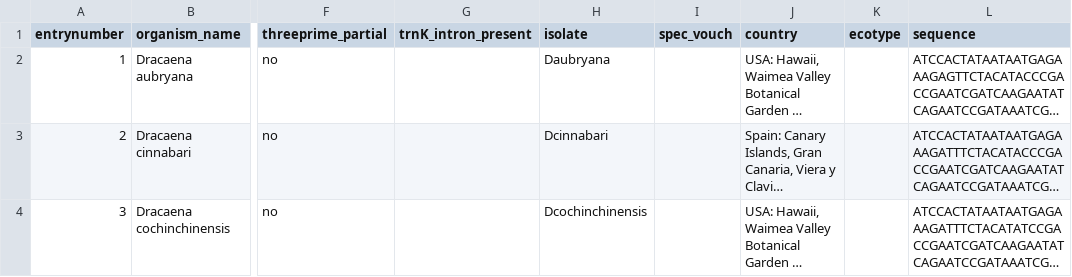
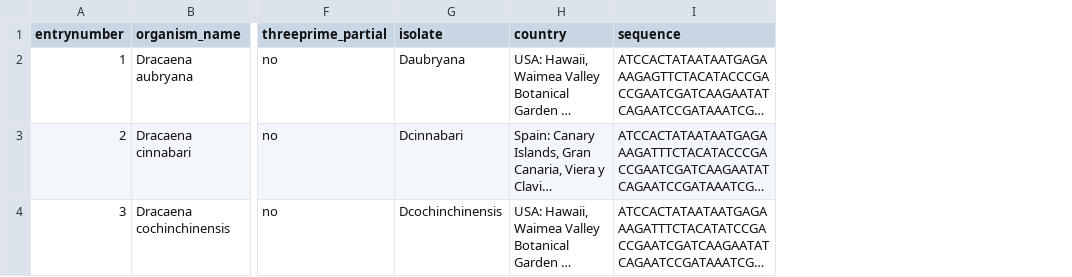
Before and after one commit to Yanjo96/embl2enachecklist, a TSV file: outp_test.tsv, drawn as a sheet; only a part is shown, gaps mark what is left out; long unchanged cells end in …; the diff names each change by its address in the sheet, - before the commit and + after, or states it on an @@ line.

```diff
--- a/outp_test.tsv
+++ b/outp_test.tsv
-column G (trnK_intron_present), empty
-column I (spec_vouch), empty
-column K (ecotype), empty
```
Also changed, not shown: 2 other files.
